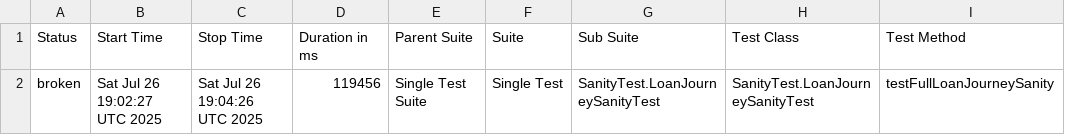
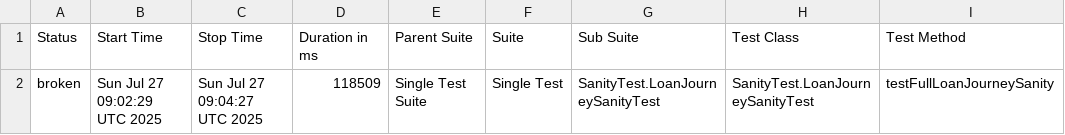
Before and after one commit to stashfin2/allure-report, a CSV file: data/suites.csv, drawn as a sheet; only a part is shown; the diff names each change by its address in the sheet, - before the commit and + after, or states it on an @@ line.

```diff
--- a/data/suites.csv
+++ b/data/suites.csv
-B2 (Start Time): Sat Jul 26 19:02:27 UTC 2025
+B2 (Start Time): Sun Jul 27 09:02:29 UTC 2025
-C2 (Stop Time): Sat Jul 26 19:04:26 UTC 2025
+C2 (Stop Time): Sun Jul 27 09:04:27 UTC 2025
-D2 (Duration in ms): 119456
+D2 (Duration in ms): 118509
```
Also changed, not shown: 21 other files.
